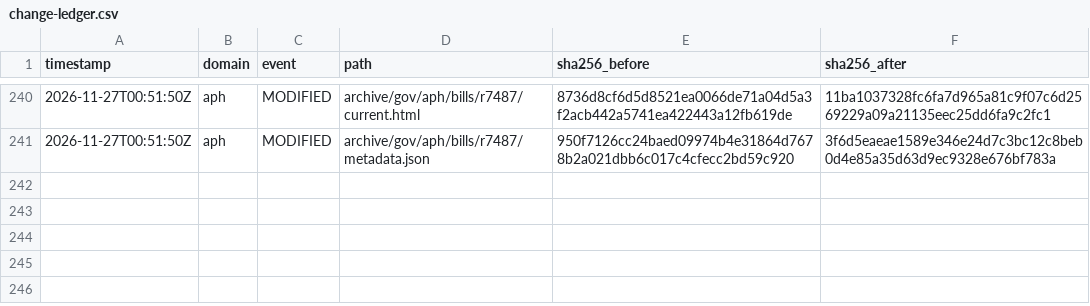
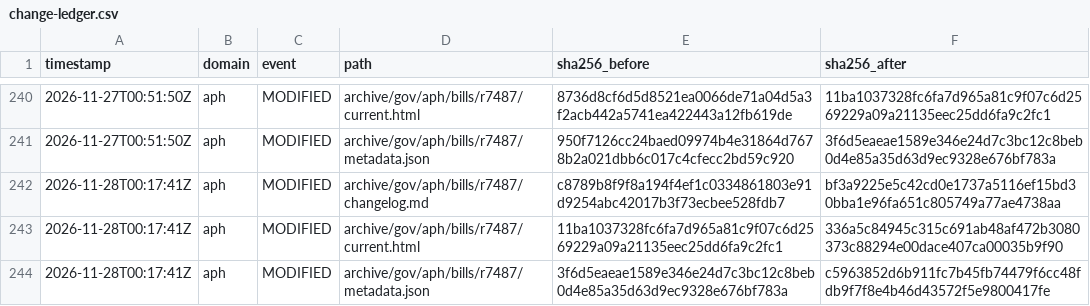
Before and after one commit to myNDISwiki/MyNDIS, a CSV file: archive/reports/aph/change-ledger.csv, drawn as a sheet; only a part is shown, gaps mark what is left out; the diff names each change by its address in the sheet, - before the commit and + after, or states it on an @@ line.

```diff
--- a/archive/reports/aph/change-ledger.csv
+++ b/archive/reports/aph/change-ledger.csv
+row 242: 2026-11-28T00:17:41Z | aph | MODIFIED | archive/gov/aph/bills/r7487/changelog.md | c8789b8f9f8a194f4ef1c0334861803e91d9254abc42017b3f73ecbee528fdb7 | bf3a9225e5c42cd0e1737a5116ef15bd30bba1e96fa651c805749a77ae4738aa
+row 243: 2026-11-28T00:17:41Z | aph | MODIFIED | archive/gov/aph/bills/r7487/current.html | 11ba1037328fc6fa7d965a81c9f07c6d2569229a09a21135eec25dd6fa9c2fc1 | 336a5c84945c315c691ab48af472b3080373c88294e00dace407ca00035b9f90
+row 244: 2026-11-28T00:17:41Z | aph | MODIFIED | archive/gov/aph/bills/r7487/metadata.json | 3f6d5eaeae1589e346e24d7c3bc12c8beb0d4e85a35d63d9ec9328e676bf783a | c5963852d6b911fc7b45fb74479f6cc48fdb9f7f8e4b46d43572f5e9800417fe
```
Also changed, not shown: archive/reports/engage-ndis/change-ledger.csv, archive/reports/ndia/change-ledger.csv, 43 other files.
